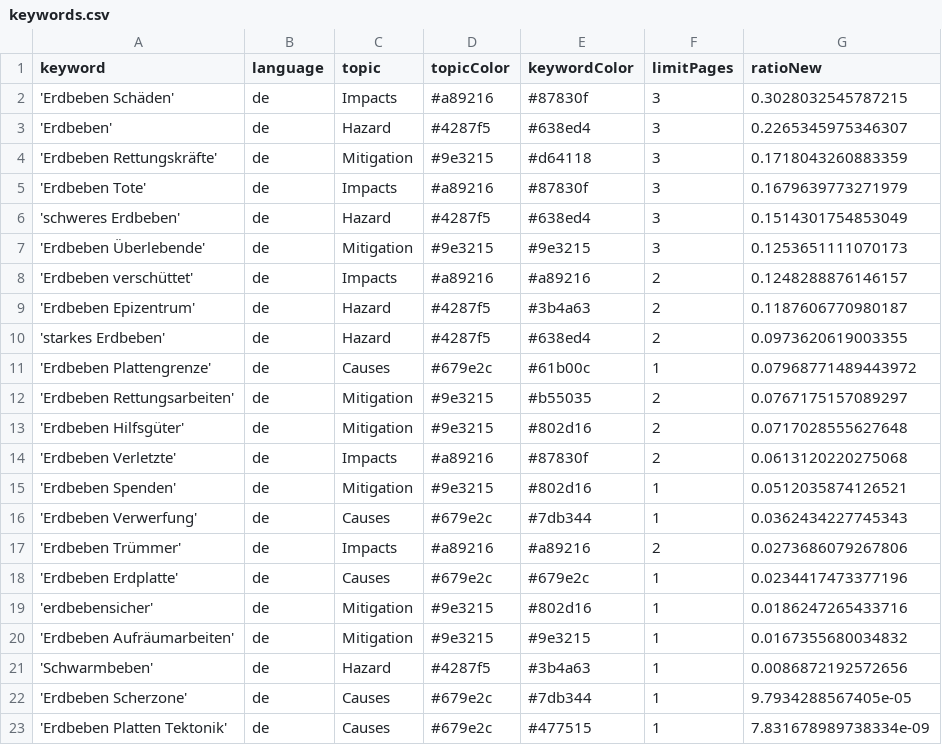
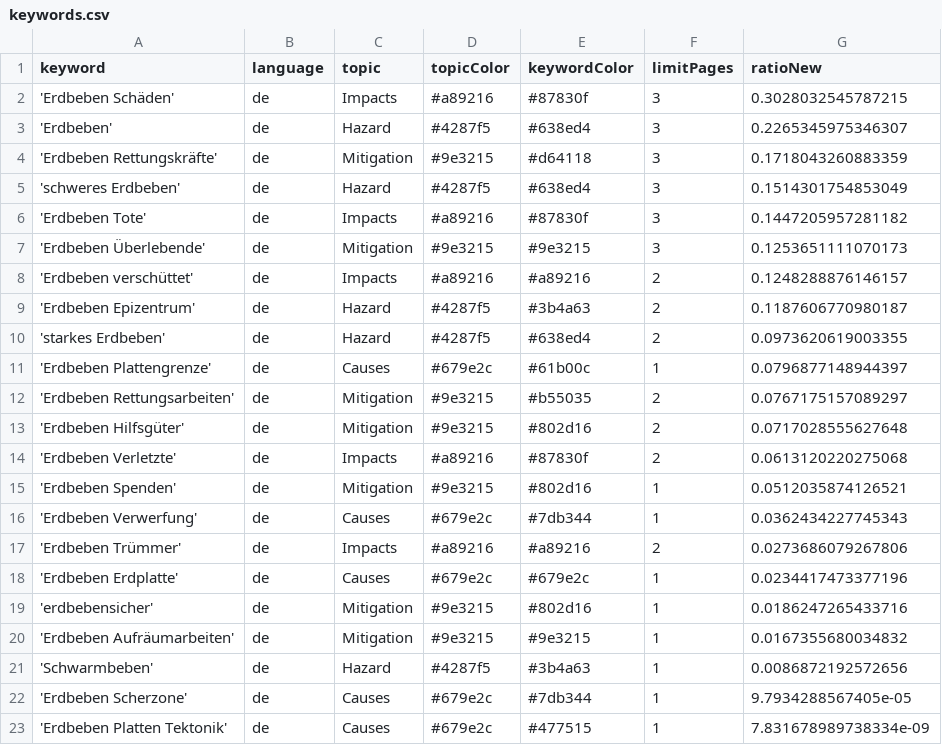
Before and after one commit to MarcoL95-news/earthquakeIsComing, a CSV file: keywords.csv, drawn as a sheet.

Commit message:
Commit from GitHub Actions (harvest:0.0)

```diff
--- a/keywords.csv
+++ b/keywords.csv
@@ -4,4 +4,4 @@ keyword,language,topic,topicColor,keywordColor,limitPages,ratioNew
 'Erdbeben Rettungskräfte',de,Mitigation,#9e3215,#d64118,3,0.1718043260883359
-'Erdbeben Tote',de,Impacts,#a89216,#87830f,3,0.1679639773271979
 'schweres Erdbeben',de,Hazard,#4287f5,#638ed4,3,0.1514301754853049
+'Erdbeben Tote',de,Impacts,#a89216,#87830f,3,0.1447205957281182
 'Erdbeben Überlebende',de,Mitigation,#9e3215,#9e3215,3,0.1253651111070173
@@ -10,3 +10,3 @@ keyword,language,topic,topicColor,keywordColor,limitPages,ratioNew
 'starkes Erdbeben',de,Hazard,#4287f5,#638ed4,2,0.0973620619003355
-'Erdbeben Plattengrenze',de,Causes,#679e2c,#61b00c,1,0.07968771489443972
+'Erdbeben Plattengrenze',de,Causes,#679e2c,#61b00c,1,0.0796877148944397
 'Erdbeben Rettungsarbeiten',de,Mitigation,#9e3215,#b55035,2,0.0767175157089297
```
